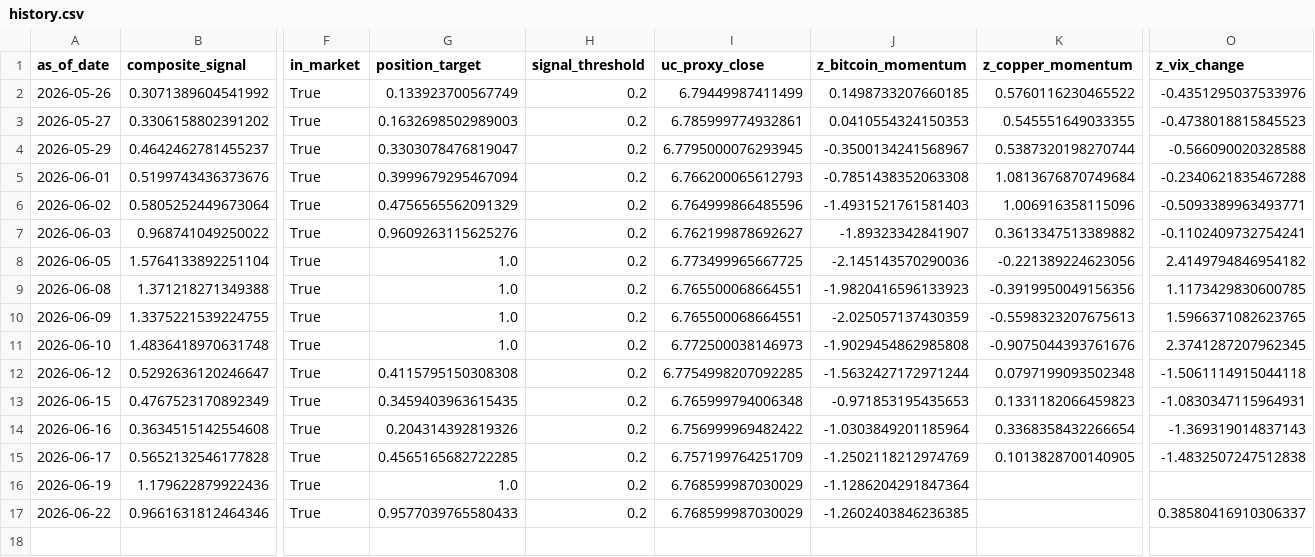
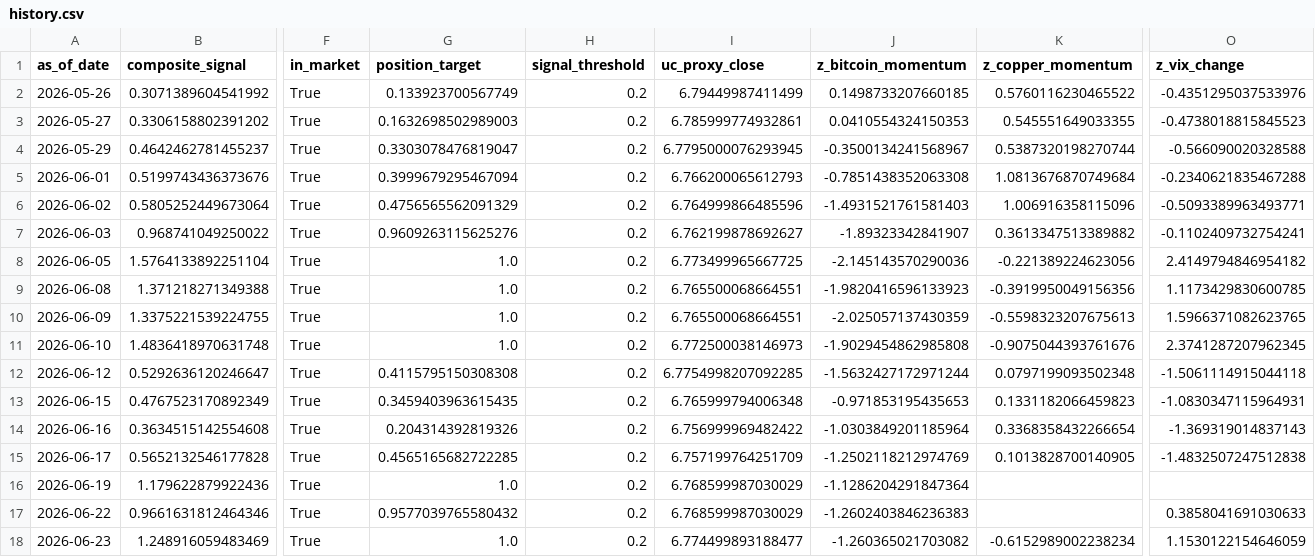
Before and after one commit to Allanli1011/uc-trading, a CSV file: signals/history.csv, drawn as a sheet; only a part is shown, gaps mark what is left out; rows hold the shown columns only; the diff names each change by its address in the sheet, - before the commit and + after, or states it on an @@ line.

```diff
--- a/signals/history.csv
+++ b/signals/history.csv
-G17 (position_target): 0.9577039765580433
+G17 (position_target): 0.9577039765580432
-J17 (z_bitcoin_momentum): -1.2602403846236385
+J17 (z_bitcoin_momentum): -1.2602403846236383
-O17 (z_vix_change): 0.38580416910306337
+O17 (z_vix_change): 0.3858041691030633
+row 18: 2026-06-23 | 1.248916059483469 | True | 1.0 | 0.2 | 6.774499893188477 | -1.260365021703082 | -0.6152989002238234 | 1.1530122154646059
```
Also changed, not shown: signals/paper_pnl.csv, 4 other files.
